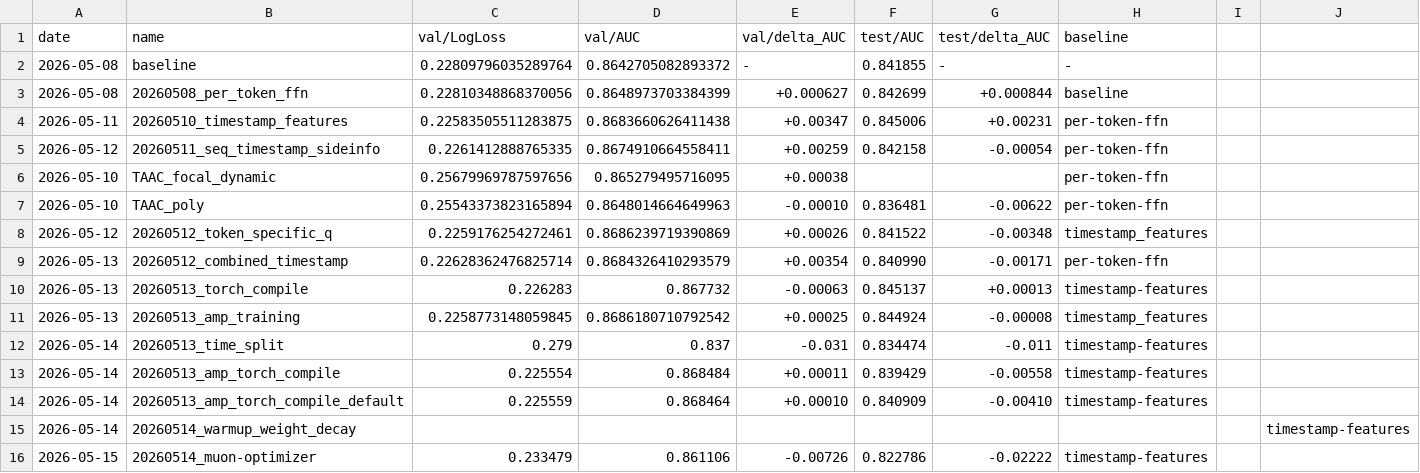
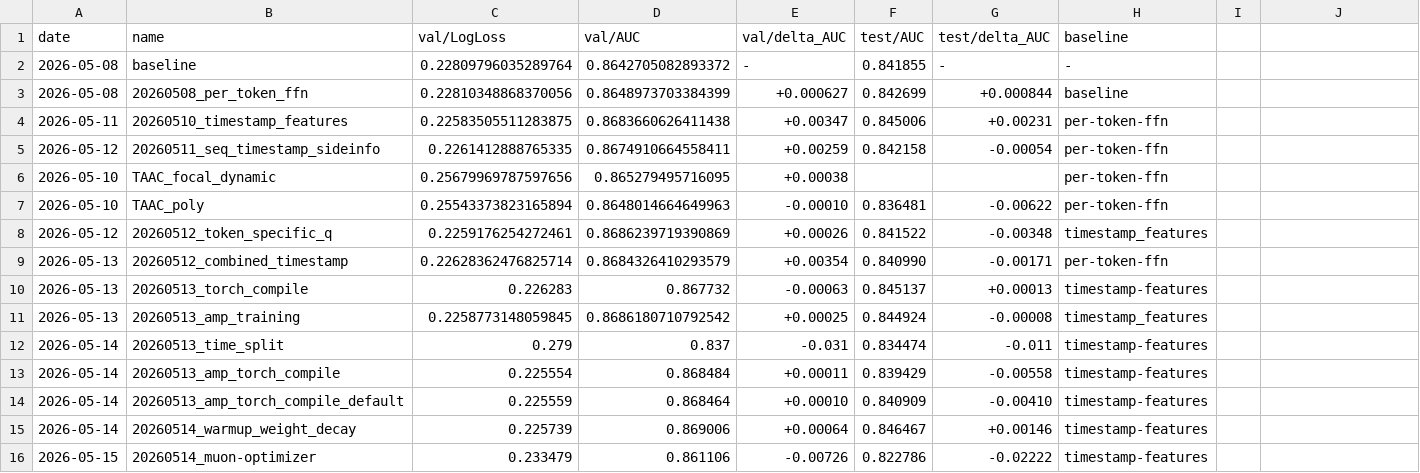
Before and after one commit to LvXinTao/TAAC2026, a CSV file: exp_result.csv, drawn as a sheet.

```diff
--- a/exp_result.csv
+++ b/exp_result.csv
@@ -14,3 +14,3 @@ date,name,val/LogLoss,val/AUC,val/delta_AUC,test/AUC,test/delta_AUC,baseline
 2026-05-14,20260513_amp_torch_compile_default,0.225559,0.868464,+0.00010,0.840909,-0.00410,timestamp-features
-2026-05-14,20260514_warmup_weight_decay,,,,,,,,timestamp-features
+2026-05-14,20260514_warmup_weight_decay,0.225739,0.869006,+0.00064,0.846467,+0.00146,timestamp-features
 2026-05-15,20260514_muon-optimizer,0.233479,0.861106,-0.00726,0.822786,-0.02222,timestamp-features
```
Also changed, not shown: 3 other files.
